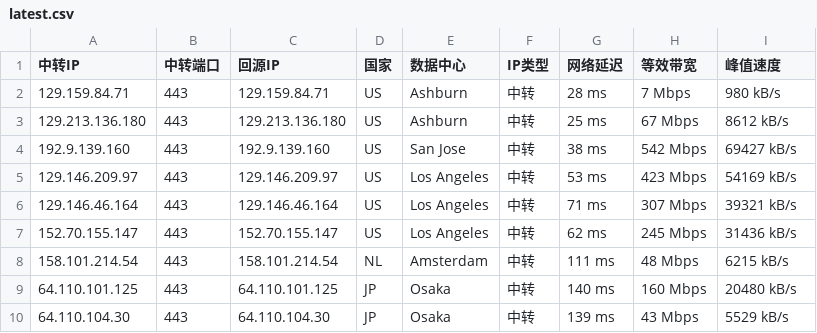
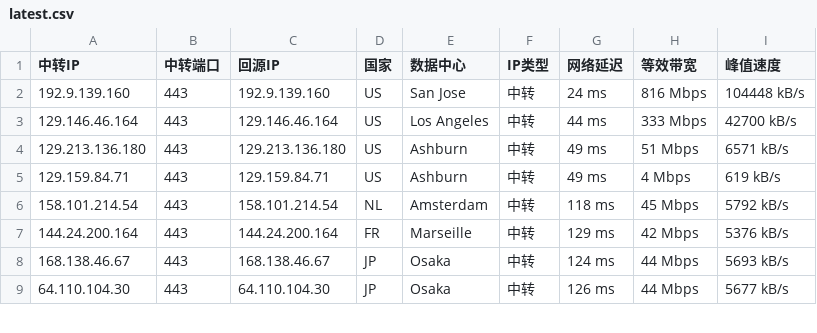
Before and after one commit to 520mmxx/CF-PROXYIP, a CSV file: latest.csv, drawn as a sheet; only a part is shown; the diff covers the shown part only.

```diff
--- a/latest.csv
+++ b/latest.csv
@@ -1,10 +1,9 @@
 中转IP,中转端口,回源IP,国家,数据中心,IP类型,网络延迟,等效带宽,峰值速度
-129.159.84.71,443,129.159.84.71,US,Ashburn,中转,28 ms,7 Mbps,980 kB/s
-129.213.136.180,443,129.213.136.180,US,Ashburn,中转,25 ms,67 Mbps,8612 kB/s
-192.9.139.160,443,192.9.139.160,US,San Jose,中转,38 ms,542 Mbps,69427 kB/s
-129.146.209.97,443,129.146.209.97,US,Los Angeles,中转,53 ms,423 Mbps,54169 kB/s
-129.146.46.164,443,129.146.46.164,US,Los Angeles,中转,71 ms,307 Mbps,39321 kB/s
-152.70.155.147,443,152.70.155.147,US,Los Angeles,中转,62 ms,245 Mbps,31436 kB/s
-158.101.214.54,443,158.101.214.54,NL,Amsterdam,中转,111 ms,48 Mbps,6215 kB/s
-64.110.101.125,443,64.110.101.125,JP,Osaka,中转,140 ms,160 Mbps,20480 kB/s
-64.110.104.30,443,64.110.104.30,JP,Osaka,中转,139 ms,43 Mbps,5529 kB/s
+192.9.139.160,443,192.9.139.160,US,San Jose,中转,24 ms,816 Mbps,104448 kB/s
+129.146.46.164,443,129.146.46.164,US,Los Angeles,中转,44 ms,333 Mbps,42700 kB/s
+129.213.136.180,443,129.213.136.180,US,Ashburn,中转,49 ms,51 Mbps,6571 kB/s
+129.159.84.71,443,129.159.84.71,US,Ashburn,中转,49 ms,4 Mbps,619 kB/s
+158.101.214.54,443,158.101.214.54,NL,Amsterdam,中转,118 ms,45 Mbps,5792 kB/s
+144.24.200.164,443,144.24.200.164,FR,Marseille,中转,129 ms,42 Mbps,5376 kB/s
+168.138.46.67,443,168.138.46.67,JP,Osaka,中转,124 ms,44 Mbps,5693 kB/s
+64.110.104.30,443,64.110.104.30,JP,Osaka,中转,126 ms,44 Mbps,5677 kB/s
```
Also changed, not shown: 1 added row, 5 removed rows and 17 edited cells elsewhere in this file.
